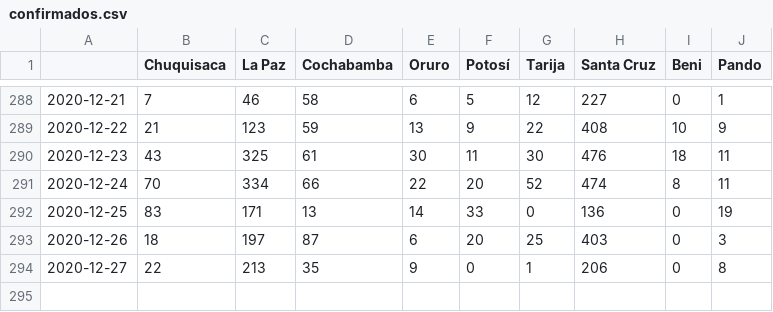
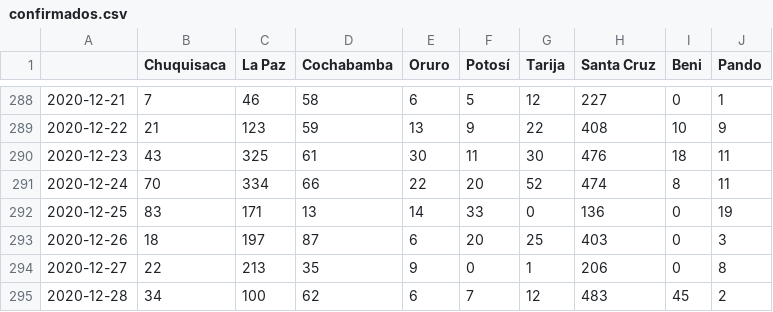
Before and after one commit to mauforonda/covid19-bolivia-udape, a CSV file: confirmados.csv, drawn as a sheet; only a part is shown, gaps mark what is left out; the diff names each change by its address in the sheet, - before the commit and + after, or states it on an @@ line.

```diff
--- a/confirmados.csv
+++ b/confirmados.csv
+row 295: 2020-12-28 | 34 | 100 | 62 | 6 | 7 | 12 | 483 | 45 | 2
```
Also changed, not shown: decesos.csv, recuperados.csv.
